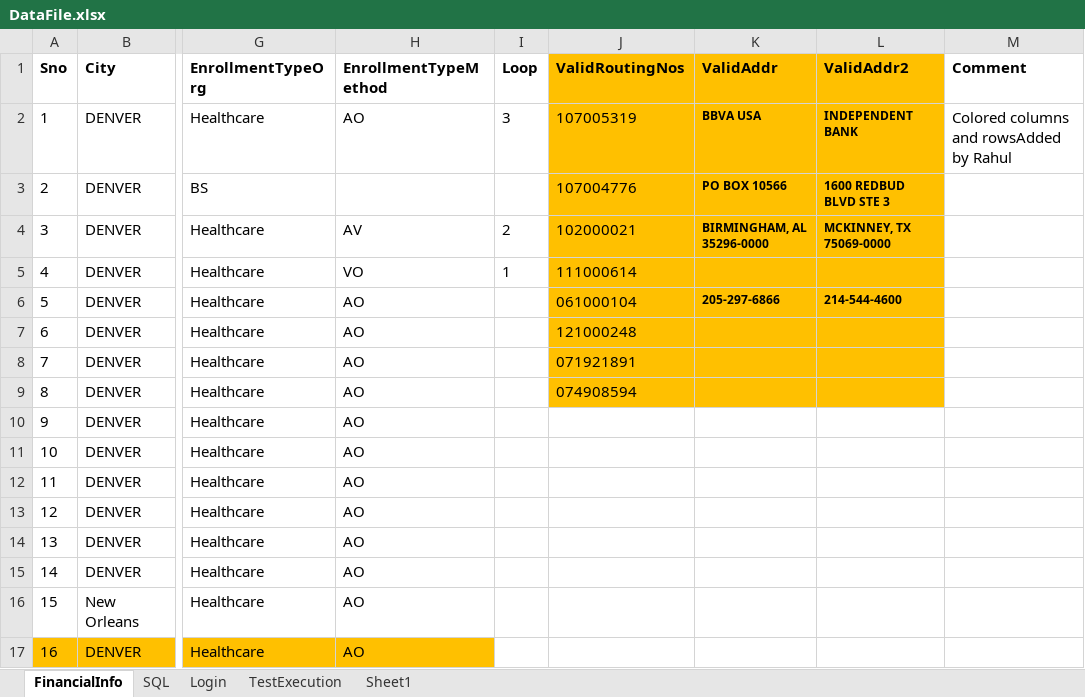
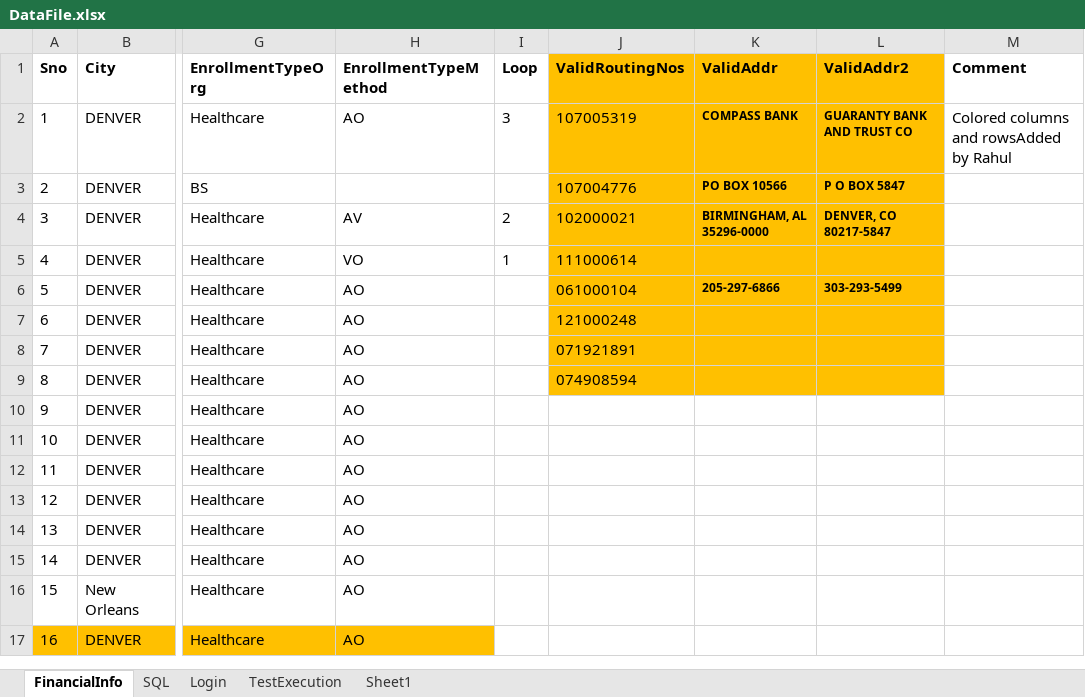
Before and after one commit to yaminichinchinedi/CucumberFramework, an Excel workbook: Online-Portals/UPA/DataFiles/DataFile.xlsx, sheet FinancialInfo, drawn as a sheet; only a part is shown, gaps mark what is left out; values as stored, in another font and other column widths than the file's, no borders; the diff names each change by its address in the sheet, - before the commit and + after, or states it on an @@ line.

```diff
--- a/Online-Portals/UPA/DataFiles/DataFile.xlsx (sheet FinancialInfo)
+++ b/Online-Portals/UPA/DataFiles/DataFile.xlsx (sheet FinancialInfo)
-K2 (ValidAddr): BBVA USA
+K2 (ValidAddr): COMPASS BANK
-L2 (ValidAddr2): INDEPENDENT BANK
+L2 (ValidAddr2): GUARANTY BANK AND TRUST CO
-L3 (ValidAddr2): 1600 REDBUD BLVD STE 3
+L3 (ValidAddr2): P O BOX 5847
-L4 (ValidAddr2): MCKINNEY, TX 75069-0000
+L4 (ValidAddr2): DENVER, CO 80217-5847
-L6 (ValidAddr2): 214-544-4600
+L6 (ValidAddr2): 303-293-5499
```
Also changed, not shown: sheet SQL.
